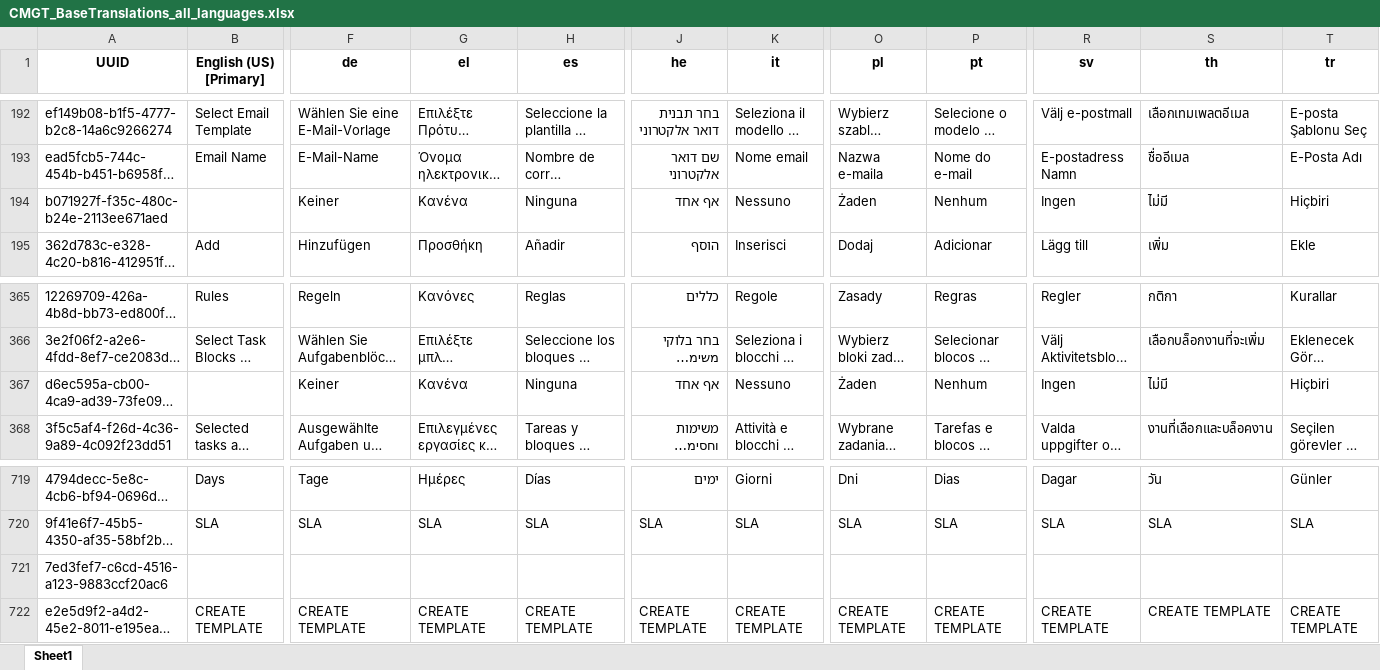
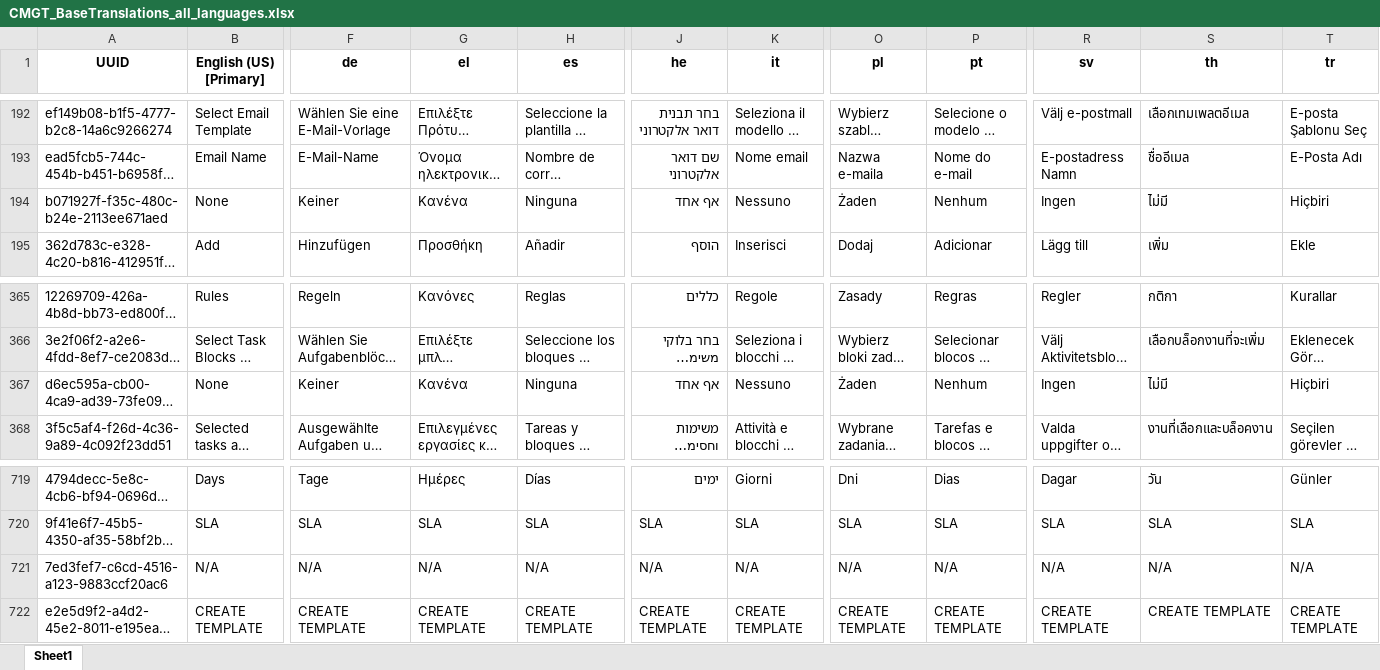
Before and after one commit to samchensd/Translation-Set-Processing, an Excel workbook: data/output/CMGT_BaseTranslations_all_languages.xlsx, sheet Sheet1, drawn as a sheet; only a part is shown, gaps mark what is left out; long unchanged cells end in …; values as stored, in another font and other column widths than the file's, no borders; the diff covers the shown part only; the diff names each change by its address in the sheet, - before the commit and + after, or states it on an @@ line.

Commit message:
new output file

```diff
--- a/data/output/CMGT_BaseTranslations_all_languages.xlsx (sheet Sheet1)
+++ b/data/output/CMGT_BaseTranslations_all_languages.xlsx (sheet Sheet1)
-B194 (English (US) [Primary]): (empty)
+B194 (English (US) [Primary]): None
-B367 (English (US) [Primary]): (empty)
+B367 (English (US) [Primary]): None
-B721 (English (US) [Primary]): (empty)
+B721 (English (US) [Primary]): N/A
-F721 (de): (empty)
+F721 (de): N/A
-G721 (el): (empty)
+G721 (el): N/A
-H721 (es): (empty)
+H721 (es): N/A
-J721 (he): (empty)
+J721 (he): N/A
-K721 (it): (empty)
+K721 (it): N/A
-O721 (pl): (empty)
+O721 (pl): N/A
-P721 (pt): (empty)
+P721 (pt): N/A
-R721 (sv): (empty)
+R721 (sv): N/A
-S721 (th): (empty)
+S721 (th): N/A
-T721 (tr): (empty)
+T721 (tr): N/A
```
Also changed, not shown: 1 edited cell elsewhere in this sheet, 4 other files.
